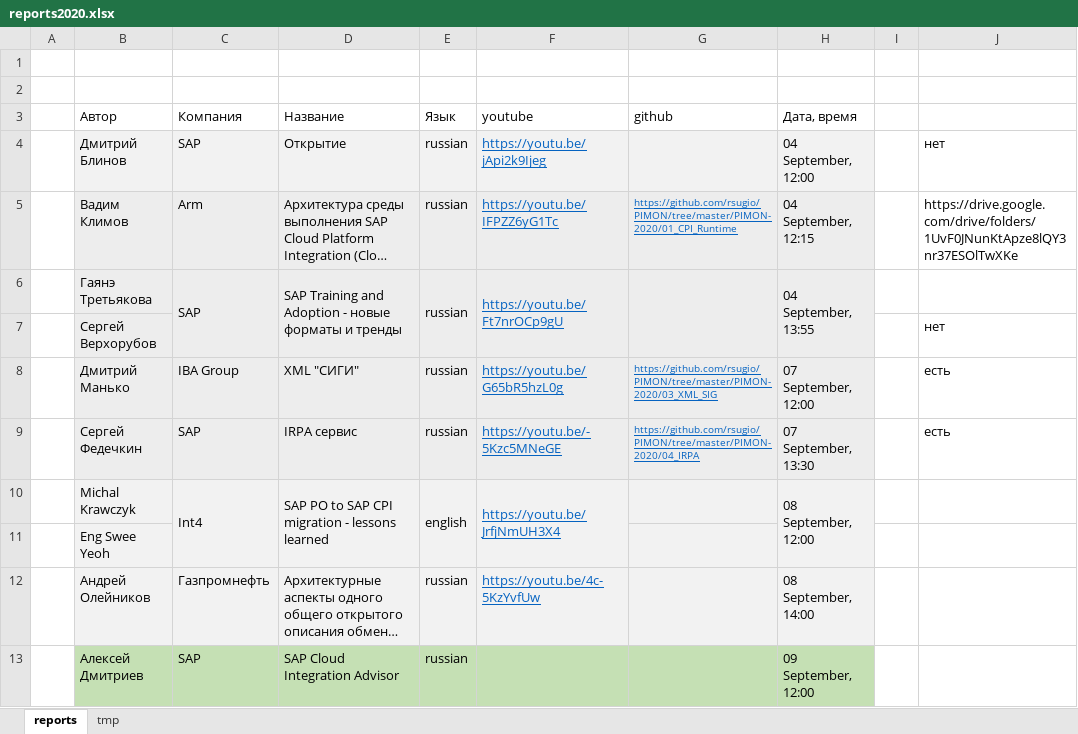
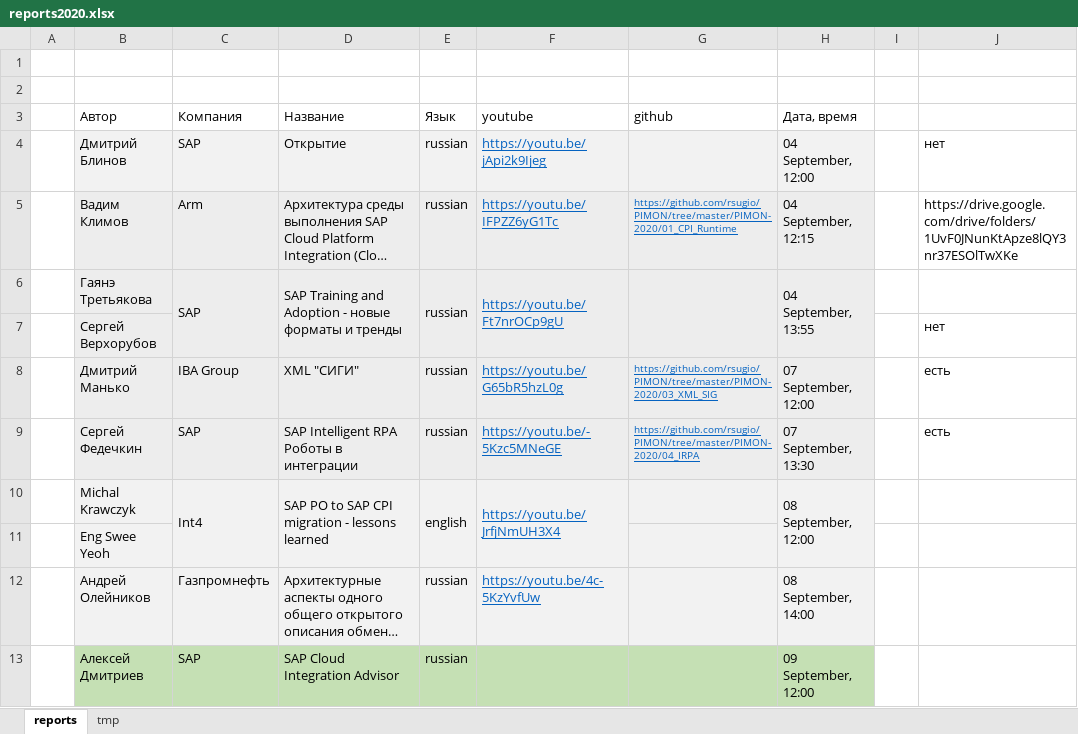
Before and after one commit to rsugio/PIMON, an Excel workbook: PIMON-2020/list/reports2020.xlsx, sheet reports, drawn as a sheet; only a part is shown; long unchanged cells end in …; values as stored, in another font and other column widths than the file's, no borders; ↵ is a line break in a cell; the diff names each change by its address in the sheet, - before the commit and + after, or states it on an @@ line.

```diff
--- a/PIMON-2020/list/reports2020.xlsx (sheet reports)
+++ b/PIMON-2020/list/reports2020.xlsx (sheet reports)
-D9 (Название): IRPA сервис
+D9 (Название): SAP Intelligent RPA ↵ Роботы в интеграции
```
Also changed, not shown: 1 other file.
